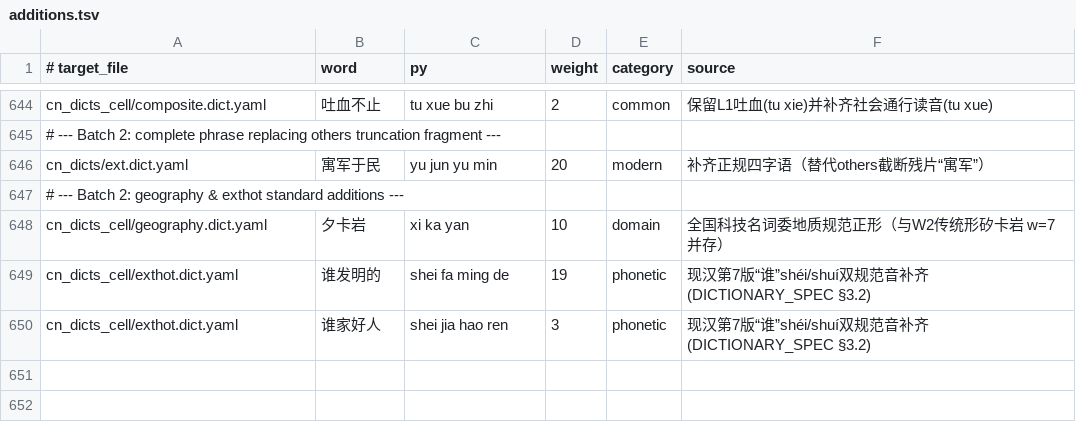
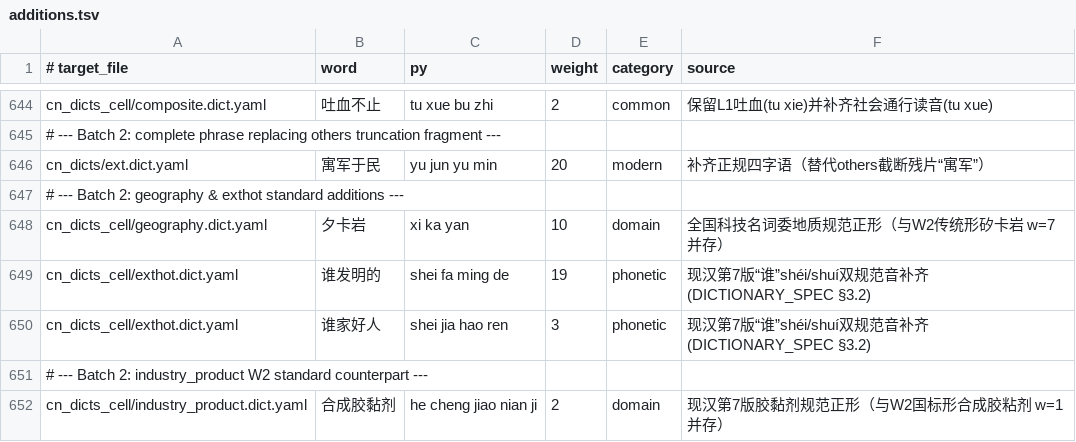
Before and after one commit to Chth1z/rime-chth1z, a TSV file: rules/additions.tsv, drawn as a sheet; only a part is shown, gaps mark what is left out; the diff names each change by its address in the sheet, - before the commit and + after, or states it on an @@ line.

```diff
--- a/rules/additions.tsv
+++ b/rules/additions.tsv
+row 651: # --- Batch 2: industry_product W2 standard counterpart ---
+row 652: cn_dicts_cell/industry_product.dict.yaml | 合成胶黏剂 | he cheng jiao nian ji | 2 | domain | 现汉第7版胶黏剂规范正形（与W2国标形合成胶粘剂 w=1 并存）
```
Also changed, not shown: rules/deletions.tsv, rules/phonetics_fix.tsv, 4 other files.
